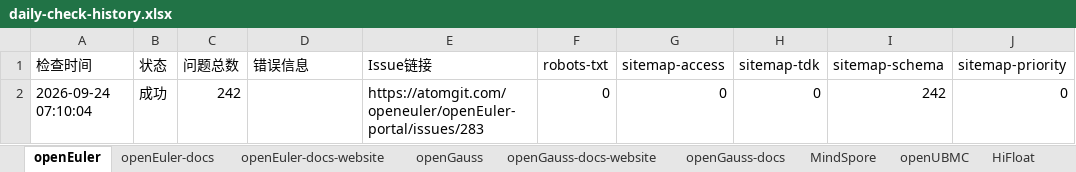
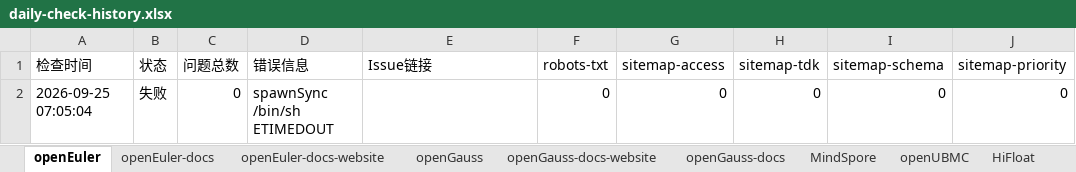
Before and after one commit to opensourceways/daily-check-workflow, an Excel workbook: daily-check-history.xlsx, sheet openEuler, drawn as a sheet; only a part is shown; values as stored, in another font and other column widths than the file's, no borders; the diff names each change by its address in the sheet, - before the commit and + after, or states it on an @@ line.

```diff
--- a/daily-check-history.xlsx (sheet openEuler)
+++ b/daily-check-history.xlsx (sheet openEuler)
-A2 (检查时间): 2026-09-24 07:10:04
+A2 (检查时间): 2026-09-25 07:05:04
-B2 (状态): 成功
+B2 (状态): 失败
-C2 (问题总数): 242
+C2 (问题总数): 0
-D2 (错误信息): (empty)
+D2 (错误信息): spawnSync /bin/sh ETIMEDOUT
-E2 (Issue链接): https://atomgit.com/openeuler/openEuler-portal/issues/283
+E2 (Issue链接): (empty)
-I2 (sitemap-schema): 242
+I2 (sitemap-schema): 0
```
Also changed, not shown: sheet openGauss, sheet HiFloat, sheet MindSpore, sheet openUBMC, sheet openEuler-docs, sheet openEuler-docs-website, 2 more sheets.
